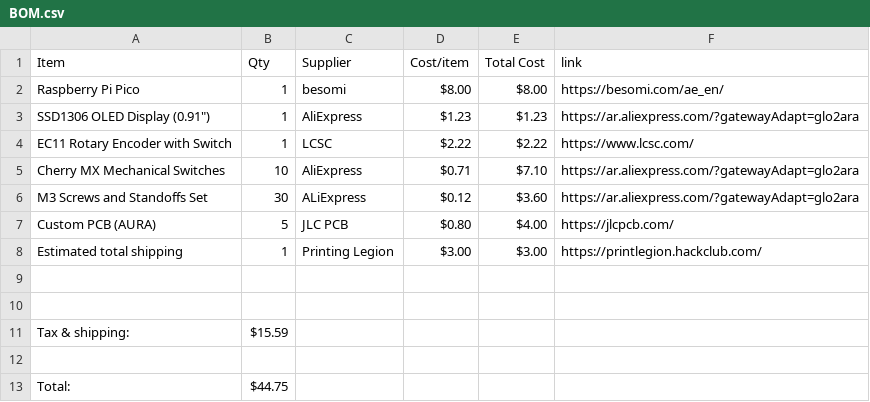
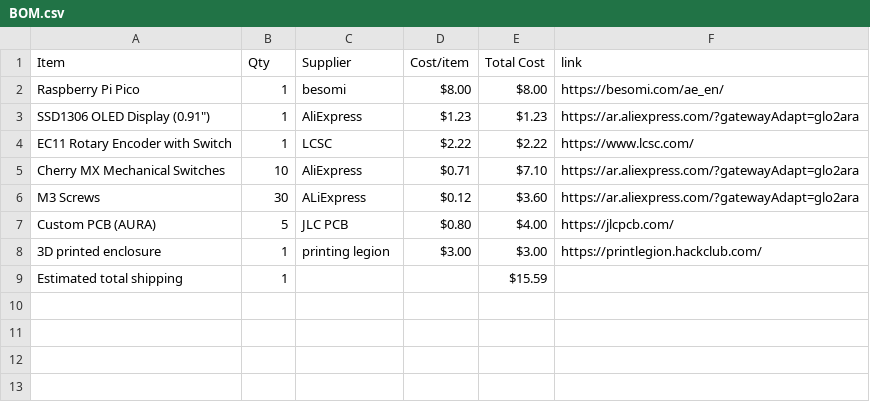
Before and after one commit to Vihaan6119/AURA, a CSV file: BOM.csv, drawn as a sheet; removed rows and columns are numbered as before the commit, all else as after; the diff names each change by its address in the sheet, - before the commit and + after, or states it on an @@ line.

```diff
--- a/BOM.csv
+++ b/BOM.csv
-A6 (Item): M3 Screws and Standoffs Set
+A6 (Item): M3 Screws
-A8 (Item): Estimated total shipping
+A8 (Item): 3D printed enclosure
-C8 (Supplier): Printing Legion
+C8 (Supplier): printing legion
-row 9: (empty)
+row 9: Estimated total shipping | 1 |  |  | $15.59
-row 10: (empty)
-row 11: Tax & shipping: | $15.59
-row 12: (empty)
-row 13: Total: | $44.75
```
Also changed, not shown: 1 other file.
